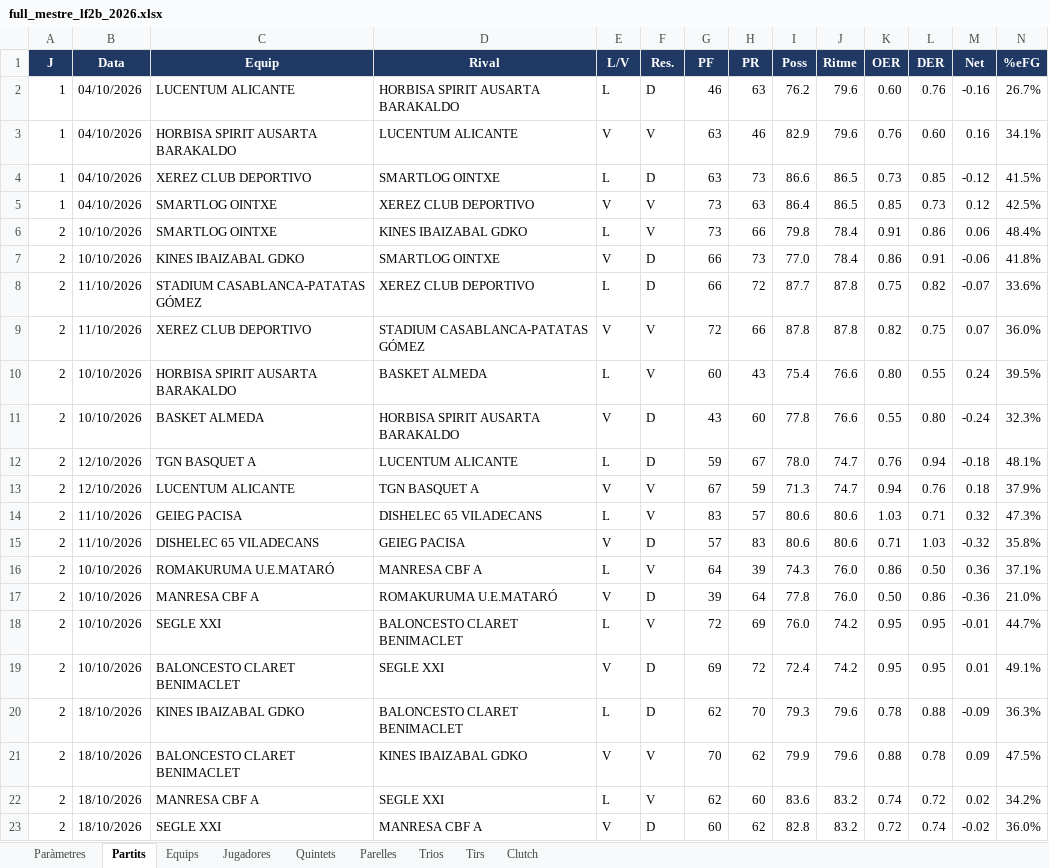
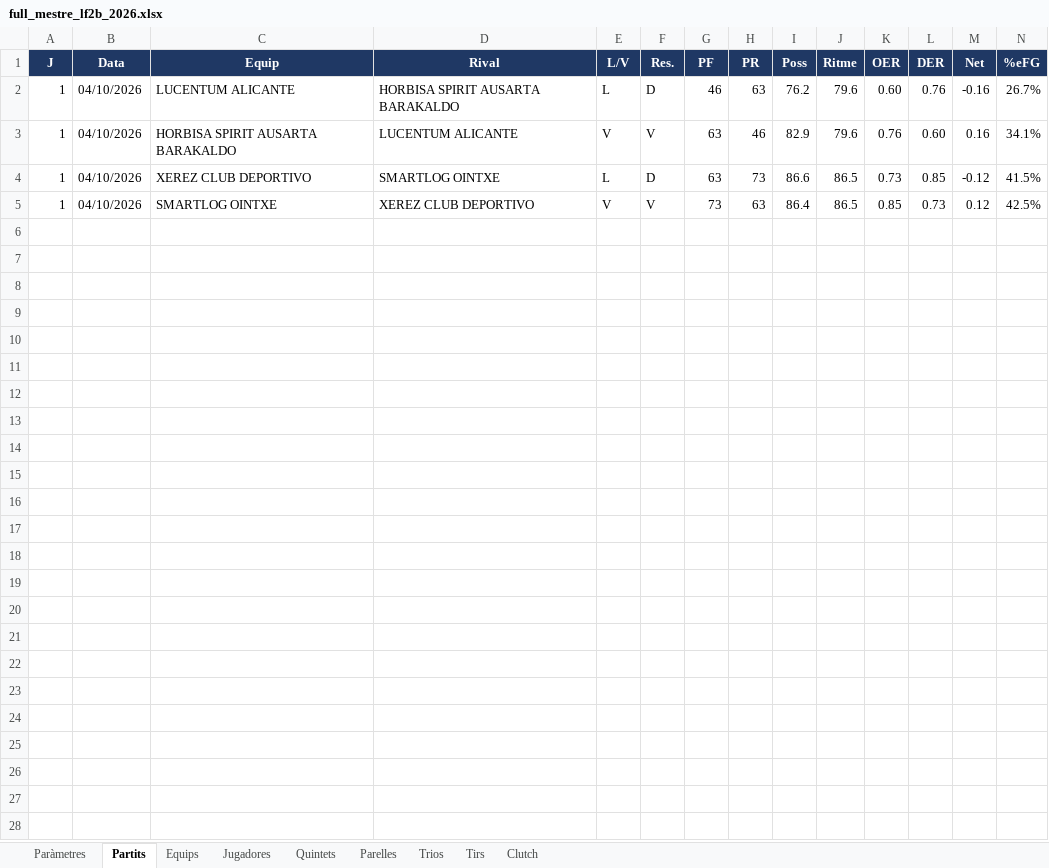
Before and after one commit to pauf94/dades-feb, an Excel workbook: fulls/full_mestre_lf2b_2026.xlsx, sheet Partits, drawn as a sheet; only a part is shown; values as stored, in another font and other column widths than the file's, no borders; table styles not drawn; rows hold the shown columns only; the diff covers the shown part only; the diff names each change by its address in the sheet, - before the commit and + after, or states it on an @@ line.

```diff
--- a/fulls/full_mestre_lf2b_2026.xlsx (sheet Partits)
+++ b/fulls/full_mestre_lf2b_2026.xlsx (sheet Partits)
-row 6: 2 | 10/10/2026 | SMARTLOG OINTXE | KINES IBAIZABAL GDKO | L | V | 73 | 66 | 79.8 | 78.4 | 0.91 | 0.86 | 0.06 | 48.4%
-row 7: 2 | 10/10/2026 | KINES IBAIZABAL GDKO | SMARTLOG OINTXE | V | D | 66 | 73 | 77.0 | 78.4 | 0.86 | 0.91 | -0.06 | 41.8%
-row 8: 2 | 11/10/2026 | STADIUM CASABLANCA-PATATAS GÓMEZ | XEREZ CLUB DEPORTIVO | L | D | 66 | 72 | 87.7 | 87.8 | 0.75 | 0.82 | -0.07 | 33.6%
-row 9: 2 | 11/10/2026 | XEREZ CLUB DEPORTIVO | STADIUM CASABLANCA-PATATAS GÓMEZ | V | V | 72 | 66 | 87.8 | 87.8 | 0.82 | 0.75 | 0.07 | 36.0%
-row 10: 2 | 10/10/2026 | HORBISA SPIRIT AUSARTA BARAKALDO | BASKET ALMEDA | L | V | 60 | 43 | 75.4 | 76.6 | 0.80 | 0.55 | 0.24 | 39.5%
-row 11: 2 | 10/10/2026 | BASKET ALMEDA | HORBISA SPIRIT AUSARTA BARAKALDO | V | D | 43 | 60 | 77.8 | 76.6 | 0.55 | 0.80 | -0.24 | 32.3%
-row 12: 2 | 12/10/2026 | TGN BASQUET A | LUCENTUM ALICANTE | L | D | 59 | 67 | 78.0 | 74.7 | 0.76 | 0.94 | -0.18 | 48.1%
-row 13: 2 | 12/10/2026 | LUCENTUM ALICANTE | TGN BASQUET A | V | V | 67 | 59 | 71.3 | 74.7 | 0.94 | 0.76 | 0.18 | 37.9%
-row 14: 2 | 11/10/2026 | GEIEG PACISA | DISHELEC 65 VILADECANS | L | V | 83 | 57 | 80.6 | 80.6 | 1.03 | 0.71 | 0.32 | 47.3%
-row 15: 2 | 11/10/2026 | DISHELEC 65 VILADECANS | GEIEG PACISA | V | D | 57 | 83 | 80.6 | 80.6 | 0.71 | 1.03 | -0.32 | 35.8%
-row 16: 2 | 10/10/2026 | ROMAKURUMA U.E.MATARÓ | MANRESA CBF A | L | V | 64 | 39 | 74.3 | 76.0 | 0.86 | 0.50 | 0.36 | 37.1%
-row 17: 2 | 10/10/2026 | MANRESA CBF A | ROMAKURUMA U.E.MATARÓ | V | D | 39 | 64 | 77.8 | 76.0 | 0.50 | 0.86 | -0.36 | 21.0%
-row 18: 2 | 10/10/2026 | SEGLE XXI | BALONCESTO CLARET BENIMACLET | L | V | 72 | 69 | 76.0 | 74.2 | 0.95 | 0.95 | -0.01 | 44.7%
-row 19: 2 | 10/10/2026 | BALONCESTO CLARET BENIMACLET | SEGLE XXI | V | D | 69 | 72 | 72.4 | 74.2 | 0.95 | 0.95 | 0.01 | 49.1%
-row 20: 2 | 18/10/2026 | KINES IBAIZABAL GDKO | BALONCESTO CLARET BENIMACLET | L | D | 62 | 70 | 79.3 | 79.6 | 0.78 | 0.88 | -0.09 | 36.3%
-row 21: 2 | 18/10/2026 | BALONCESTO CLARET BENIMACLET | KINES IBAIZABAL GDKO | V | V | 70 | 62 | 79.9 | 79.6 | 0.88 | 0.78 | 0.09 | 47.5%
-row 22: 2 | 18/10/2026 | MANRESA CBF A | SEGLE XXI | L | V | 62 | 60 | 83.6 | 83.2 | 0.74 | 0.72 | 0.02 | 34.2%
-row 23: 2 | 18/10/2026 | SEGLE XXI | MANRESA CBF A | V | D | 60 | 62 | 82.8 | 83.2 | 0.72 | 0.74 | -0.02 | 36.0%
```
Also changed, not shown: 10 removed rows elsewhere in this sheet, sheet Tirs, sheet Jugadores, sheet Clutch, sheet Equips, sheet Paràmetres, fulls/full_mestre_challenge_2026.xlsx, fulls/full_mestre_lf2a_2026.xlsx, 37 other files.
